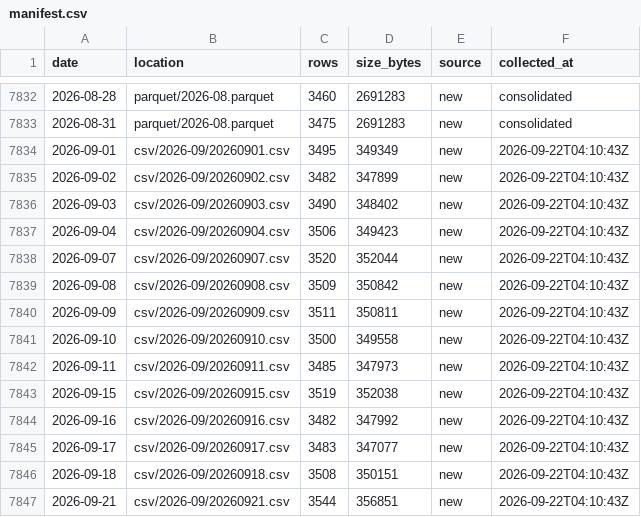
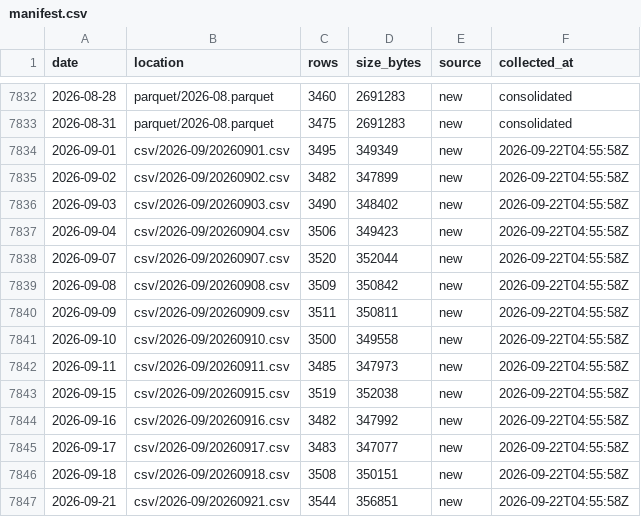
Before and after one commit to floyds1995/Auto-Index-Constituents-Tracker, a CSV file: NSE/RawDataOHLCV/manifest.csv, drawn as a sheet; only a part is shown, gaps mark what is left out.

```diff
--- a/NSE/RawDataOHLCV/manifest.csv
+++ b/NSE/RawDataOHLCV/manifest.csv
@@ -7833,15 +7833,15 @@ date,location,rows,size_bytes,source,collected_at
 2026-08-31,parquet/2026-08.parquet,3475,2691283,new,consolidated
-2026-09-01,csv/2026-09/20260901.csv,3495,349349,new,2026-09-22T04:10:43Z
-2026-09-02,csv/2026-09/20260902.csv,3482,347899,new,2026-09-22T04:10:43Z
-2026-09-03,csv/2026-09/20260903.csv,3490,348402,new,2026-09-22T04:10:43Z
-2026-09-04,csv/2026-09/20260904.csv,3506,349423,new,2026-09-22T04:10:43Z
-2026-09-07,csv/2026-09/20260907.csv,3520,352044,new,2026-09-22T04:10:43Z
-2026-09-08,csv/2026-09/20260908.csv,3509,350842,new,2026-09-22T04:10:43Z
-2026-09-09,csv/2026-09/20260909.csv,3511,350811,new,2026-09-22T04:10:43Z
-2026-09-10,csv/2026-09/20260910.csv,3500,349558,new,2026-09-22T04:10:43Z
-2026-09-11,csv/2026-09/20260911.csv,3485,347973,new,2026-09-22T04:10:43Z
-2026-09-15,csv/2026-09/20260915.csv,3519,352038,new,2026-09-22T04:10:43Z
-2026-09-16,csv/2026-09/20260916.csv,3482,347992,new,2026-09-22T04:10:43Z
-2026-09-17,csv/2026-09/20260917.csv,3483,347077,new,2026-09-22T04:10:43Z
-2026-09-18,csv/2026-09/20260918.csv,3508,350151,new,2026-09-22T04:10:43Z
-2026-09-21,csv/2026-09/20260921.csv,3544,356851,new,2026-09-22T04:10:43Z
+2026-09-01,csv/2026-09/20260901.csv,3495,349349,new,2026-09-22T04:55:58Z
+2026-09-02,csv/2026-09/20260902.csv,3482,347899,new,2026-09-22T04:55:58Z
+2026-09-03,csv/2026-09/20260903.csv,3490,348402,new,2026-09-22T04:55:58Z
+2026-09-04,csv/2026-09/20260904.csv,3506,349423,new,2026-09-22T04:55:58Z
+2026-09-07,csv/2026-09/20260907.csv,3520,352044,new,2026-09-22T04:55:58Z
+2026-09-08,csv/2026-09/20260908.csv,3509,350842,new,2026-09-22T04:55:58Z
+2026-09-09,csv/2026-09/20260909.csv,3511,350811,new,2026-09-22T04:55:58Z
+2026-09-10,csv/2026-09/20260910.csv,3500,349558,new,2026-09-22T04:55:58Z
+2026-09-11,csv/2026-09/20260911.csv,3485,347973,new,2026-09-22T04:55:58Z
+2026-09-15,csv/2026-09/20260915.csv,3519,352038,new,2026-09-22T04:55:58Z
+2026-09-16,csv/2026-09/20260916.csv,3482,347992,new,2026-09-22T04:55:58Z
+2026-09-17,csv/2026-09/20260917.csv,3483,347077,new,2026-09-22T04:55:58Z
+2026-09-18,csv/2026-09/20260918.csv,3508,350151,new,2026-09-22T04:55:58Z
+2026-09-21,csv/2026-09/20260921.csv,3544,356851,new,2026-09-22T04:55:58Z
```
Also changed, not shown: 1 other file.
